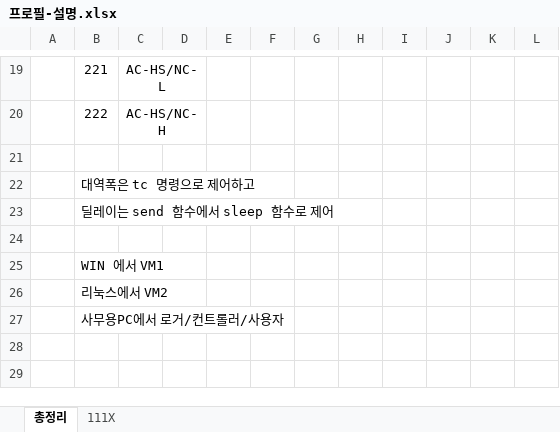
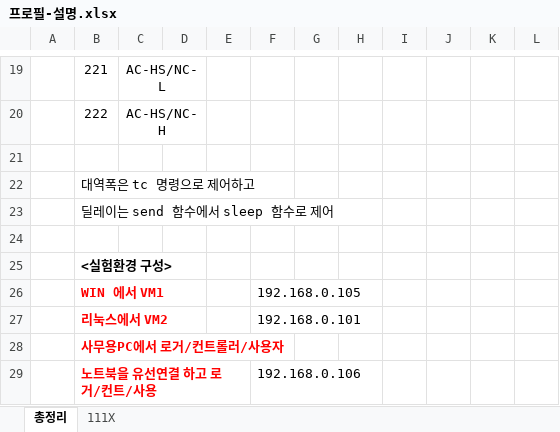
Before and after one commit to overegoz/DockerMigration, an Excel workbook: src/프로필-설명.xlsx, sheet 총정리, drawn as a sheet; only a part is shown, gaps mark what is left out; values as stored, in another font and other column widths than the file's, no borders; charts and pictures not drawn; removed rows and columns are numbered as before the commit, all else as after; the diff names each change by its address in the sheet, - before the commit and + after, or states it on an @@ line.

```diff
--- a/src/프로필-설명.xlsx (sheet 총정리)
+++ b/src/프로필-설명.xlsx (sheet 총정리)
-B25: WIN 에서 VM1
+B25: <실험환경 구성>
-B25 bold: off
+B25 bold: on
-row 26:  | 리눅스에서 VM2
+row 26:  | WIN 에서 VM1 |  |  |  | 192.168.0.105
+row 27:  | 리눅스에서 VM2 |  |  |  | 192.168.0.101
@@ B28 bold: off → on, text colour: black → #FF0000 @@
+row 29:  | 노트북을 유선연결 하고 로거/컨트/사용 |  |  |  | 192.168.0.106
```
Also changed, not shown: charts or pictures, 3 other files.
